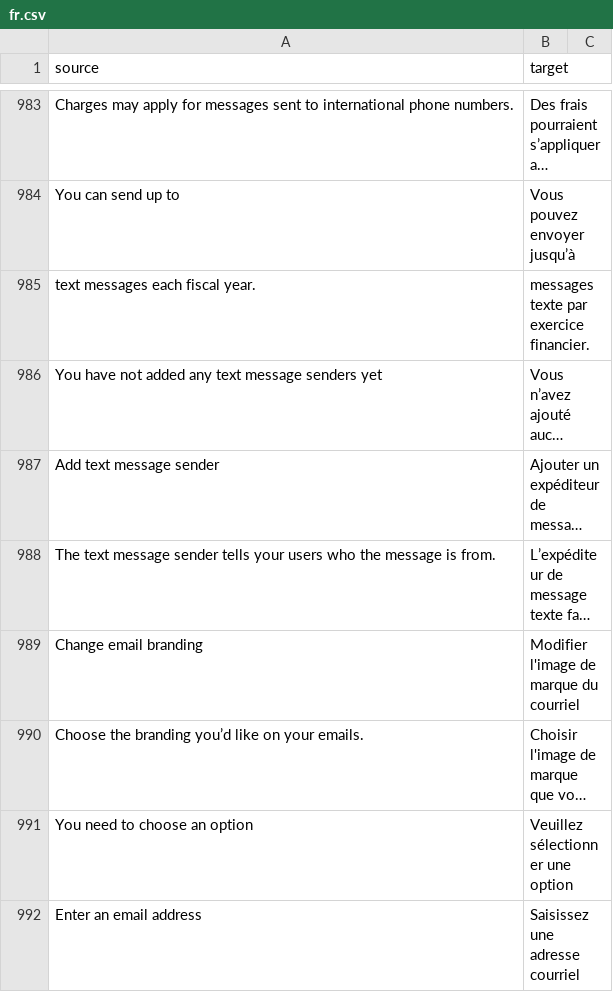
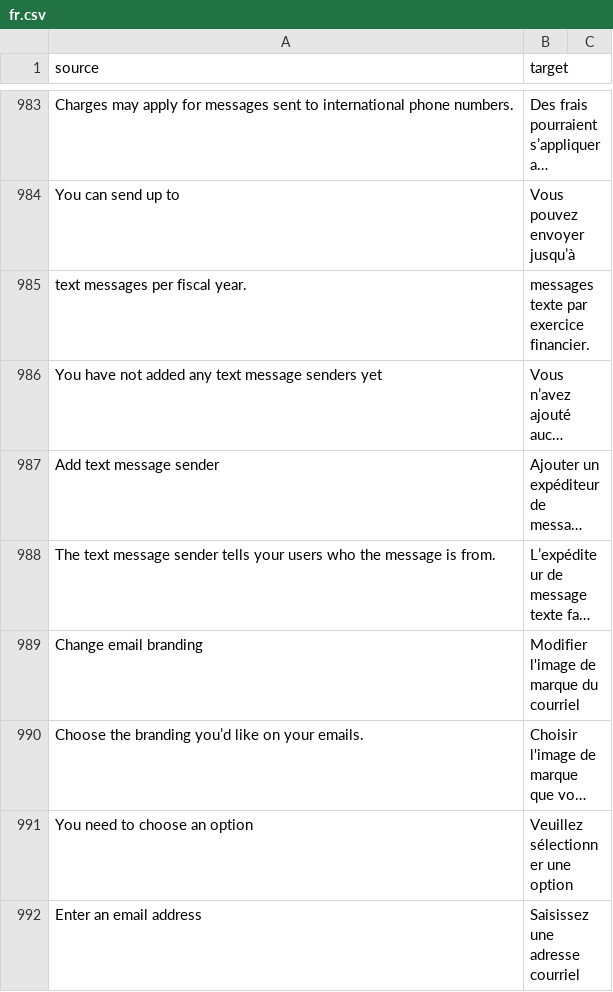
Before and after one commit to cds-snc/notification-admin, a CSV file: app/translations/csv/fr.csv, drawn as a sheet; only a part is shown, gaps mark what is left out; long unchanged cells end in …; the diff names each change by its address in the sheet, - before the commit and + after, or states it on an @@ line.

Commit message:
FR translation fix....Each, per, which one is it?

```diff
--- a/app/translations/csv/fr.csv
+++ b/app/translations/csv/fr.csv
-A985 (source): text messages each fiscal year.
+A985 (source): text messages per fiscal year.
```
